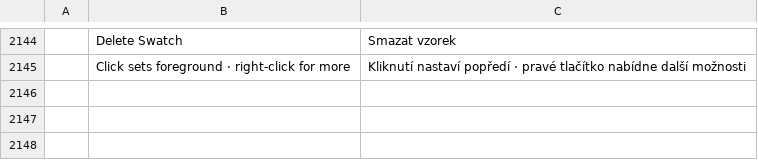
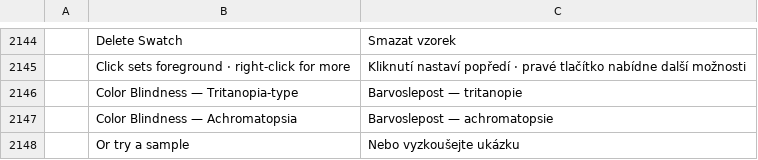
Before and after one commit to game7ballJT/pixelwright, a TSV file: crates/ui-egui/src/i18n/cs.tsv, drawn as a sheet; only a part is shown, gaps mark what is left out; the diff names each change by its address in the sheet, - before the commit and + after, or states it on an @@ line.

```diff
--- a/crates/ui-egui/src/i18n/cs.tsv
+++ b/crates/ui-egui/src/i18n/cs.tsv
+row 2146:  | Color Blindness — Tritanopia-type | Barvoslepost — tritanopie
+row 2147:  | Color Blindness — Achromatopsia | Barvoslepost — achromatopsie
+row 2148:  | Or try a sample | Nebo vyzkoušejte ukázku
```
Also changed, not shown: crates/ui-egui/src/i18n/de.tsv, crates/ui-egui/src/i18n/ja.tsv, 44 other files.
